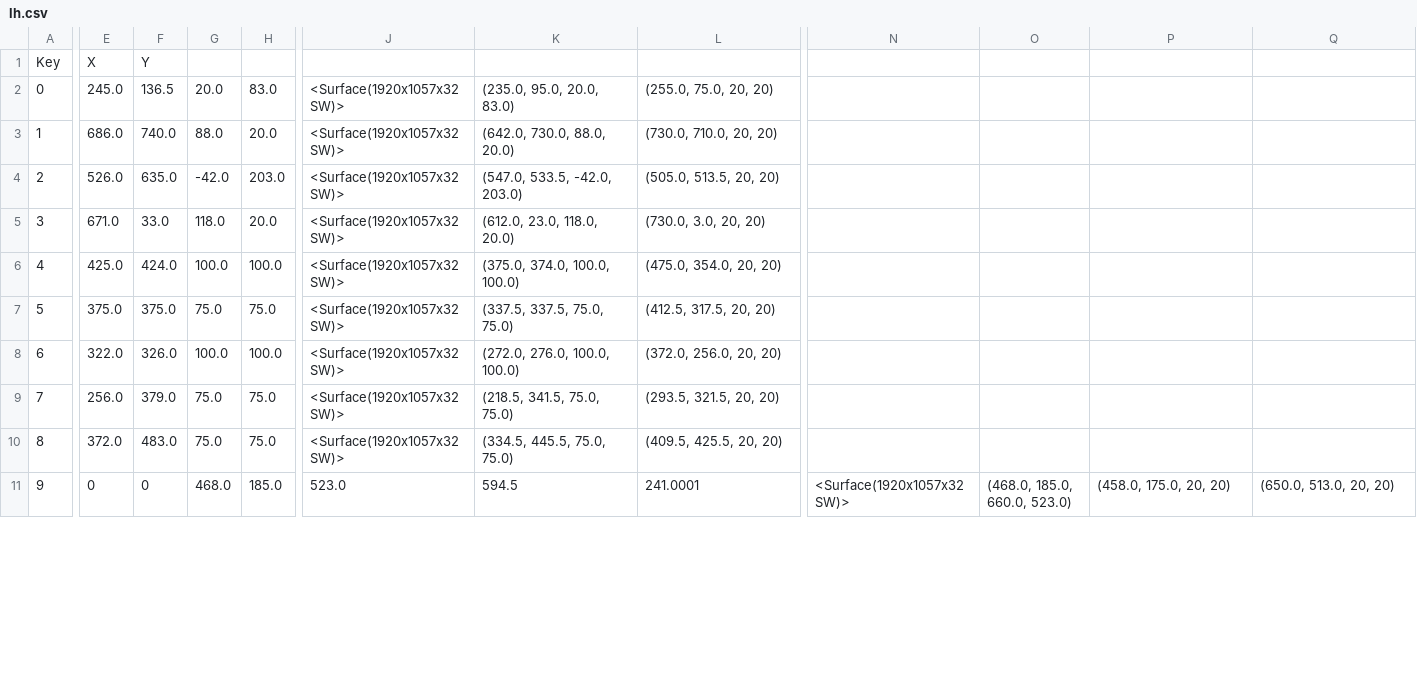
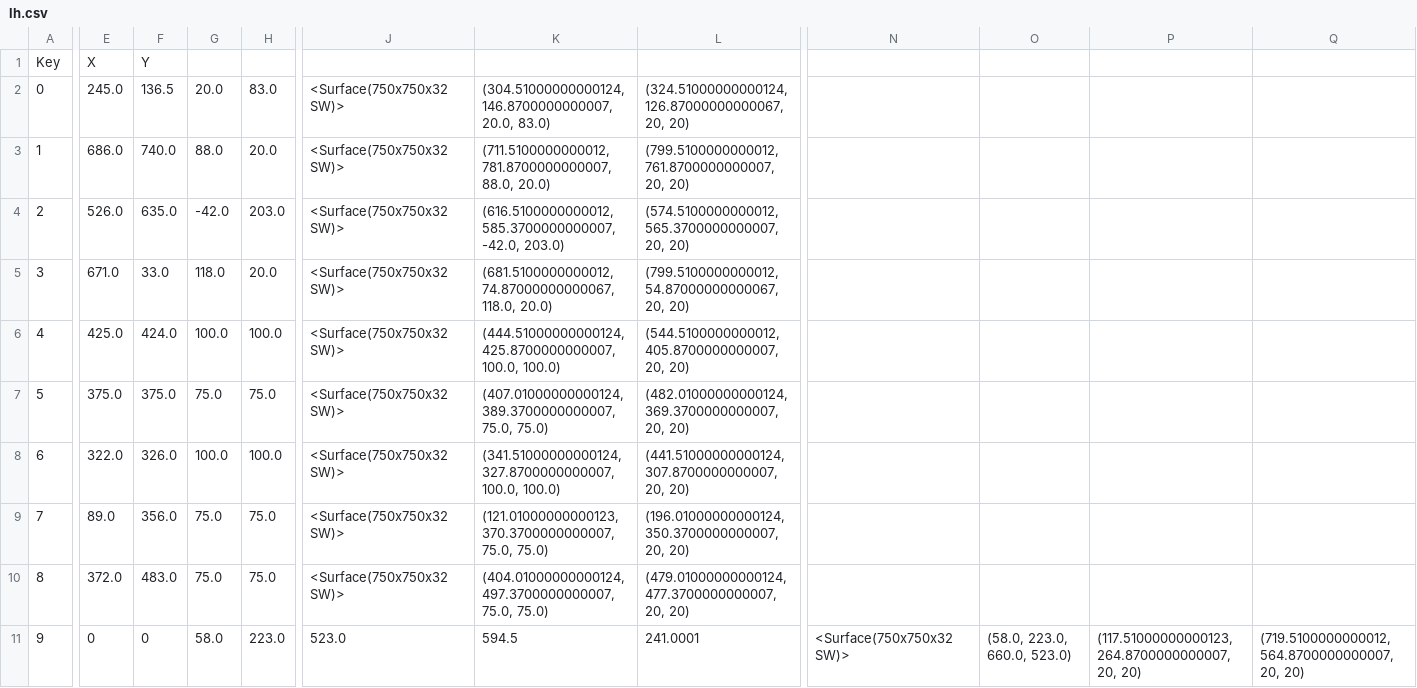
Before and after one commit to jaguarclaws2007/Mechatronics-UCAS, a CSV file: Mechatronics II/Drone Course Simulator/Saved Maps/lh.csv, drawn as a sheet; only a part is shown, gaps mark what is left out; the diff covers the shown part only; the diff names each change by its address in the sheet, - before the commit and + after, or states it on an @@ line.

```diff
--- a/Mechatronics II/Drone Course Simulator/Saved Maps/lh.csv
+++ b/Mechatronics II/Drone Course Simulator/Saved Maps/lh.csv
-J2:J10: <Surface(1920x1057x32 SW)>
+J2:J10: <Surface(750x750x32 SW)>
-K2: (235.0, 95.0, 20.0, 83.0)
+K2: (304.51000000000124, 146.8700000000007, 20.0, 83.0)
-L2: (255.0, 75.0, 20, 20)
+L2: (324.51000000000124, 126.87000000000067, 20, 20)
-K3: (642.0, 730.0, 88.0, 20.0)
+K3: (711.5100000000012, 781.8700000000007, 88.0, 20.0)
-L3: (730.0, 710.0, 20, 20)
+L3: (799.5100000000012, 761.8700000000007, 20, 20)
-K4: (547.0, 533.5, -42.0, 203.0)
+K4: (616.5100000000012, 585.3700000000007, -42.0, 203.0)
-L4: (505.0, 513.5, 20, 20)
+L4: (574.5100000000012, 565.3700000000007, 20, 20)
-K5: (612.0, 23.0, 118.0, 20.0)
+K5: (681.5100000000012, 74.87000000000067, 118.0, 20.0)
-L5: (730.0, 3.0, 20, 20)
+L5: (799.5100000000012, 54.87000000000067, 20, 20)
-K6: (375.0, 374.0, 100.0, 100.0)
+K6: (444.51000000000124, 425.8700000000007, 100.0, 100.0)
-L6: (475.0, 354.0, 20, 20)
+L6: (544.5100000000012, 405.8700000000007, 20, 20)
-K7: (337.5, 337.5, 75.0, 75.0)
+K7: (407.01000000000124, 389.3700000000007, 75.0, 75.0)
-L7: (412.5, 317.5, 20, 20)
+L7: (482.01000000000124, 369.3700000000007, 20, 20)
-K8: (272.0, 276.0, 100.0, 100.0)
+K8: (341.51000000000124, 327.8700000000007, 100.0, 100.0)
-L8: (372.0, 256.0, 20, 20)
+L8: (441.51000000000124, 307.8700000000007, 20, 20)
-E9: 256.0
+E9: 89.0
-F9: 379.0
+F9: 356.0
-K9: (218.5, 341.5, 75.0, 75.0)
+K9: (121.01000000000123, 370.3700000000007, 75.0, 75.0)
-L9: (293.5, 321.5, 20, 20)
+L9: (196.01000000000124, 350.3700000000007, 20, 20)
-K10: (334.5, 445.5, 75.0, 75.0)
+K10: (404.01000000000124, 497.3700000000007, 75.0, 75.0)
-L10: (409.5, 425.5, 20, 20)
+L10: (479.01000000000124, 477.3700000000007, 20, 20)
-G11: 468.0
+G11: 58.0
-H11: 185.0
+H11: 223.0
-N11: <Surface(1920x1057x32 SW)>
+N11: <Surface(750x750x32 SW)>
-O11: (468.0, 185.0, 660.0, 523.0)
+O11: (58.0, 223.0, 660.0, 523.0)
-P11: (458.0, 175.0, 20, 20)
+P11: (117.51000000000123, 264.8700000000007, 20, 20)
-Q11: (650.0, 513.0, 20, 20)
+Q11: (719.5100000000012, 564.8700000000007, 20, 20)
```
Also changed, not shown: 8 edited cells elsewhere in this file, 2 other files.
